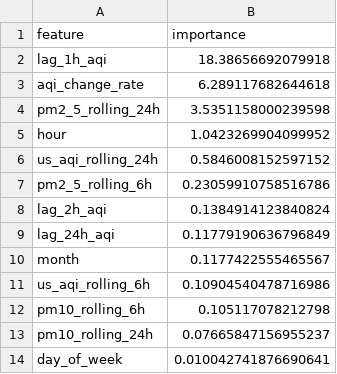
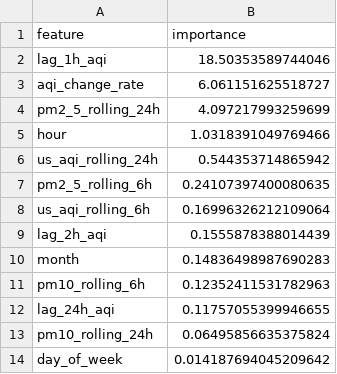
Before and after one commit to ahmed-121174/HazaraAQI_10Pearls, a CSV file: models/shap_importance.csv, drawn as a sheet.

Commit message:
[Daily] Retrained models + updated SHAP importance

```diff
--- a/models/shap_importance.csv
+++ b/models/shap_importance.csv
@@ -1,14 +1,14 @@
 feature,importance
-lag_1h_aqi,18.38656692079918
-aqi_change_rate,6.289117682644618
-pm2_5_rolling_24h,3.5351158000239598
-hour,1.0423269904099952
-us_aqi_rolling_24h,0.5846008152597152
-pm2_5_rolling_6h,0.23059910758516786
-lag_2h_aqi,0.1384914123840824
-lag_24h_aqi,0.11779190636796849
-month,0.1177422555465567
-us_aqi_rolling_6h,0.10904540478716986
-pm10_rolling_6h,0.105117078212798
-pm10_rolling_24h,0.07665847156955237
-day_of_week,0.010042741876690641
+lag_1h_aqi,18.50353589744046
+aqi_change_rate,6.061151625518727
+pm2_5_rolling_24h,4.097217993259699
+hour,1.0318391049769466
+us_aqi_rolling_24h,0.544353714865942
+pm2_5_rolling_6h,0.24107397400080635
+us_aqi_rolling_6h,0.16996326212109064
+lag_2h_aqi,0.1555878388014439
+month,0.14836498987690283
+pm10_rolling_6h,0.12352411531782963
+lag_24h_aqi,0.11757055399946655
+pm10_rolling_24h,0.06495856635375824
+day_of_week,0.014187694045209642
```
Also changed, not shown: models/training_results.csv, 4 other files.
